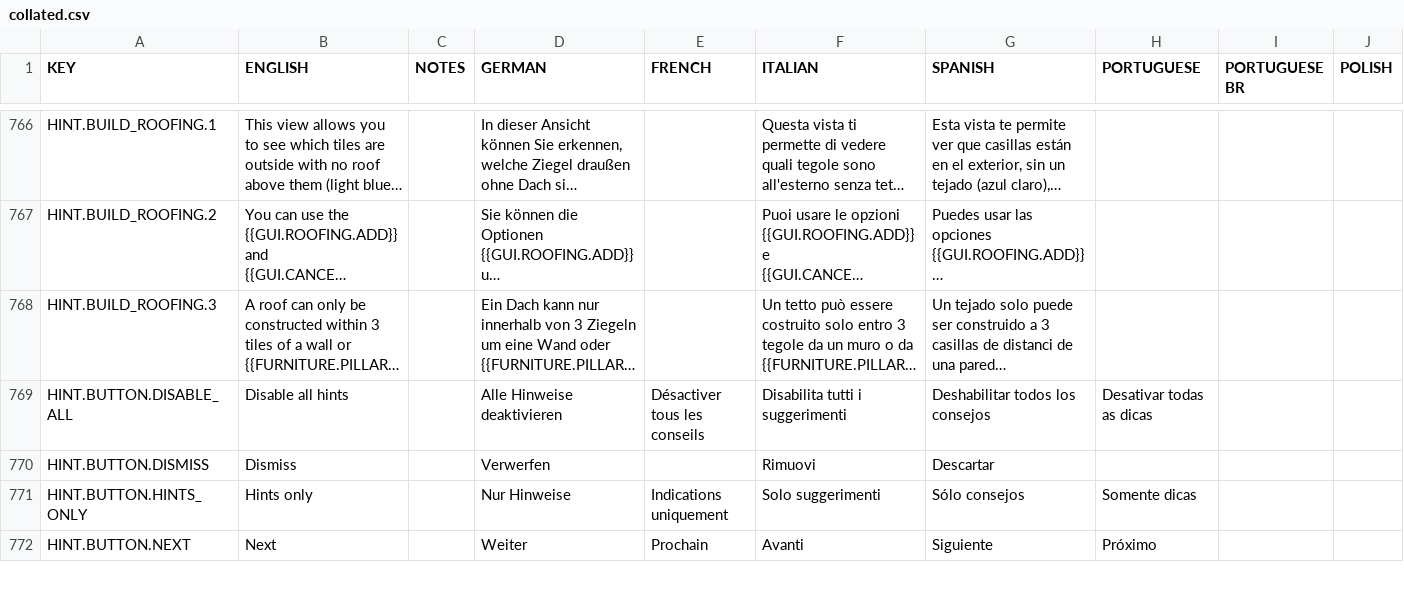
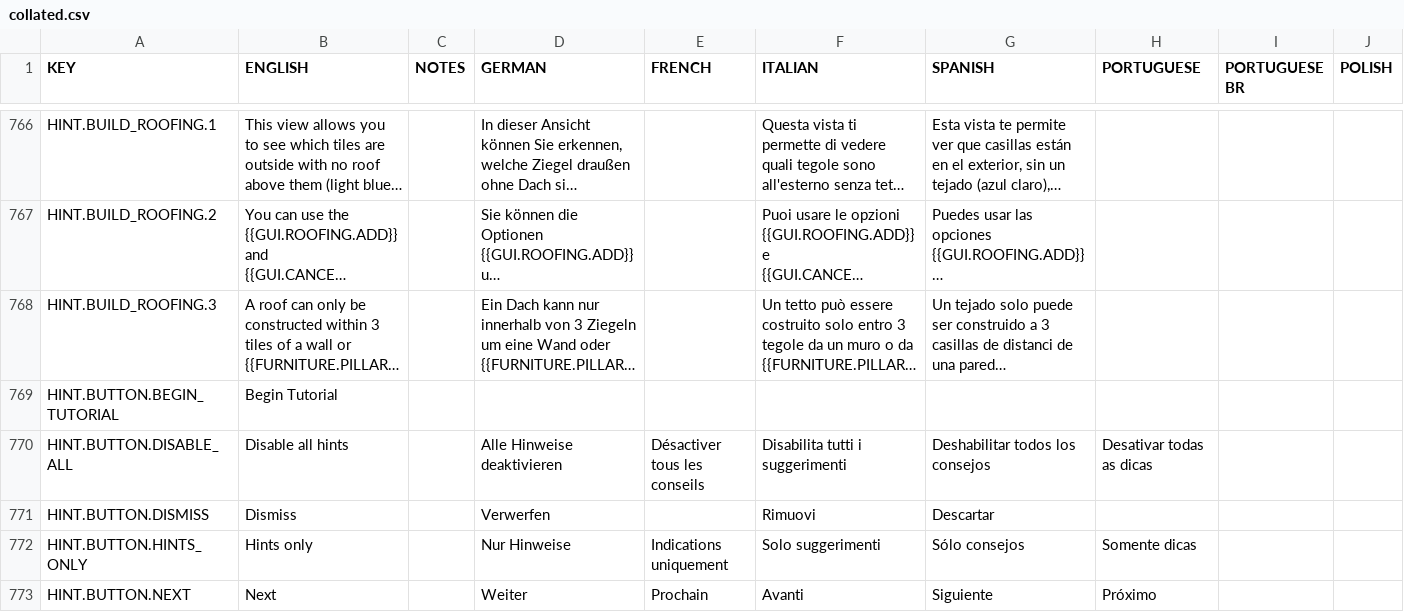
Before and after one commit to rossturner/mountaincore, a CSV file: core/assets/translations/collated.csv, drawn as a sheet; only a part is shown, gaps mark what is left out; long unchanged cells end in …; rows hold the shown columns only; the diff covers the shown part only; the diff names each change by its address in the sheet, - before the commit and + after, or states it on an @@ line.

Commit message:
#266 Updating tutorial with hidden sections of UI

```diff
--- a/core/assets/translations/collated.csv
+++ b/core/assets/translations/collated.csv
+row 769: HINT.BUTTON.BEGIN_TUTORIAL | Begin Tutorial
```
Also changed, not shown: 4 added rows and 4 edited cells elsewhere in this file, core/mods/base/translations/translations.csv, 31 other files.
